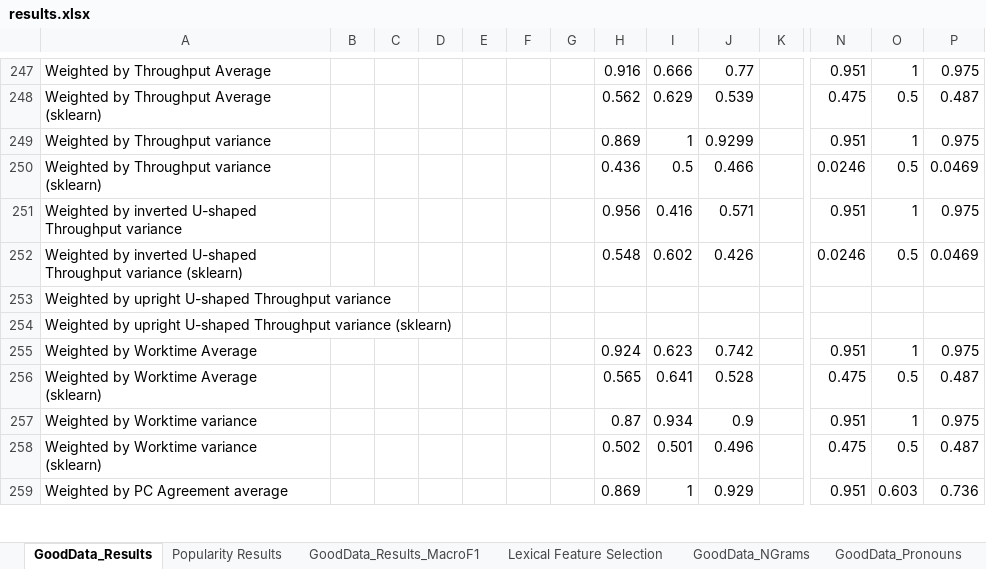
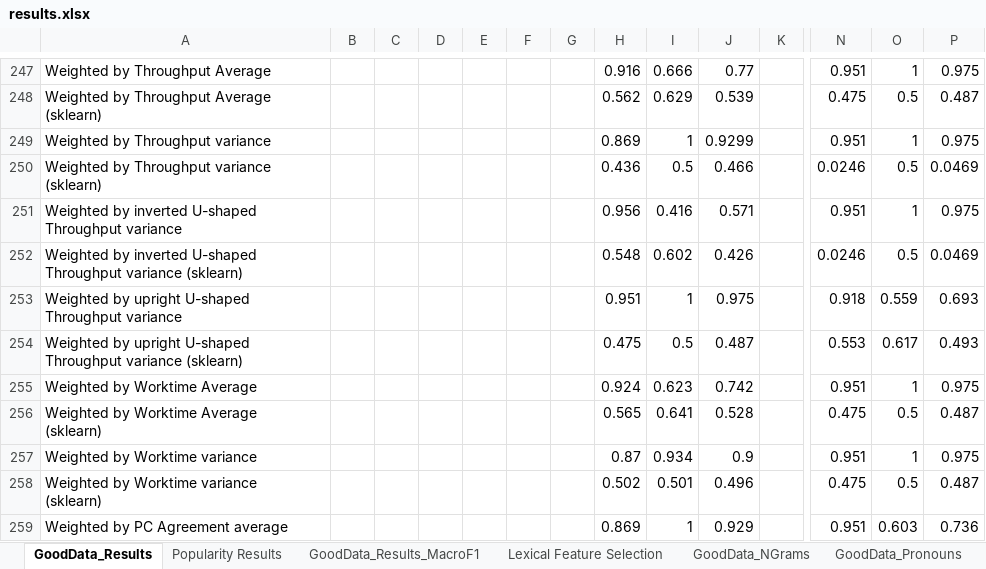
Before and after one commit to quarbby/diplomacy-betrayal, an Excel workbook: documents/results.xlsx, sheet GoodData_Results, drawn as a sheet; only a part is shown, gaps mark what is left out; values as stored, in another font and other column widths than the file's, no borders; removed rows and columns are numbered as before the commit, all else as after; rows hold the shown columns only; the diff names each change by its address in the sheet, - before the commit and + after, or states it on an @@ line.

```diff
--- a/documents/results.xlsx (sheet GoodData_Results)
+++ b/documents/results.xlsx (sheet GoodData_Results)
-row 253: Weighted by upright U-shaped Throughput variance
-row 254: Weighted by upright U-shaped Throughput variance (sklearn)
+row 253: Weighted by upright U-shaped Throughput variance |  |  |  |  |  |  | 0.951 | 1 | 0.975 |  | 0.918 | 0.559 | 0.693
+row 254: Weighted by upright U-shaped Throughput variance (sklearn) |  |  |  |  |  |  | 0.475 | 0.5 | 0.487 |  | 0.553 | 0.617 | 0.493
```
Also changed, not shown: 9 other files.
